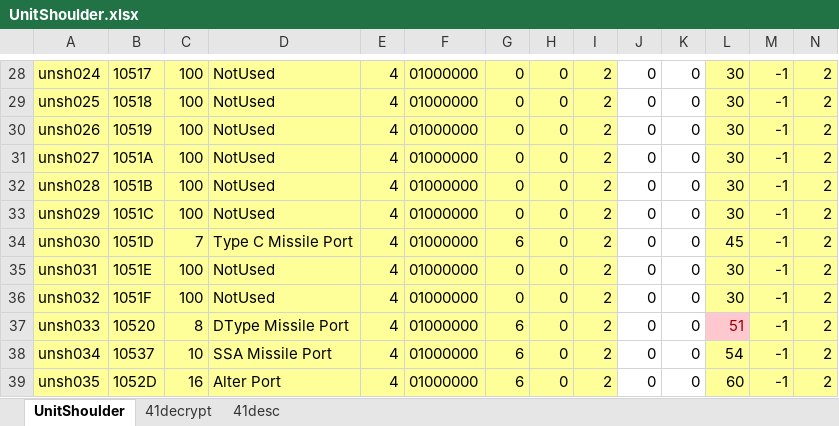
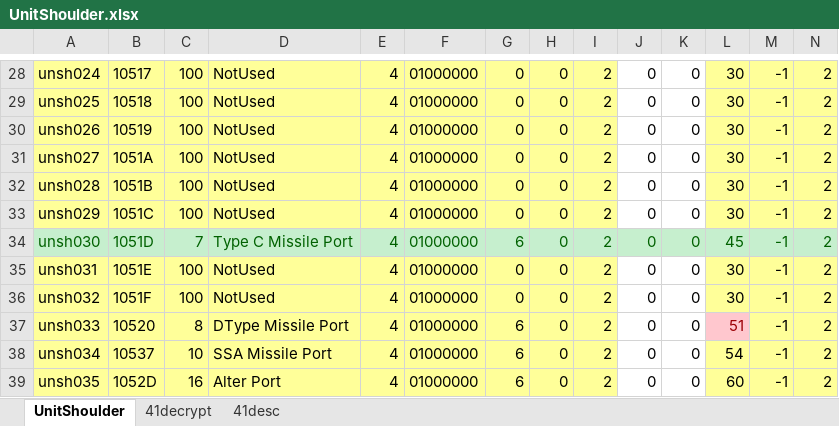
Before and after one commit to juangraydev/nexus-database, an Excel workbook: gu_in/Item.edf/41_UnitShoulder/UnitShoulder.xlsx, sheet UnitShoulder, drawn as a sheet; only a part is shown, gaps mark what is left out; values as stored, in another font and other column widths than the file's, no borders; the diff covers the shown part only; the diff names each change by its address in the sheet, - before the commit and + after, or states it on an @@ line.

```diff
--- a/gu_in/Item.edf/41_UnitShoulder/UnitShoulder.xlsx (sheet UnitShoulder)
+++ b/gu_in/Item.edf/41_UnitShoulder/UnitShoulder.xlsx (sheet UnitShoulder)
-A34:N34 text colour: black
+A34:N34 text colour: #006100
-A34:I34 fill: #FFFF99
+A34:I34 fill: #C6EFCE
-J34:K34 fill: none
+J34:K34 fill: #C6EFCE
-L34:N34 fill: #FFFF99
+L34:N34 fill: #C6EFCE
```
Also changed, not shown: cell formats elsewhere in this sheet, gu_in/Item.edf/37_UnitHead/UnitHead.xlsx, gu_in/Item.edf/38_UnitUpper/UnitUpper.xlsx, 6 other files.
